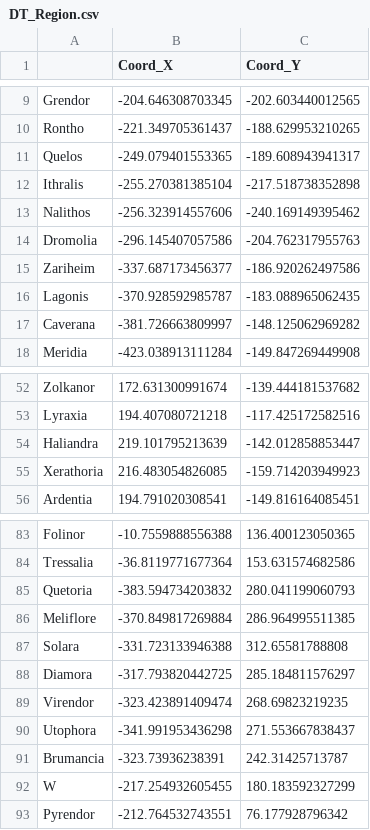
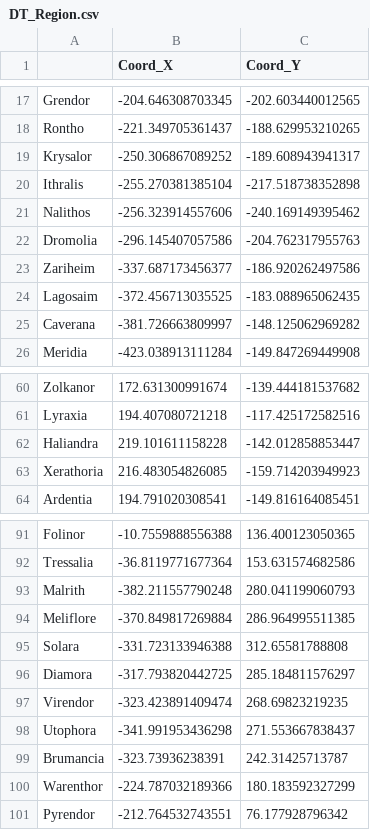
Before and after one commit to Nicolas456123/HybeliorWorldSite, a CSV file: Data/DT_Region.csv, drawn as a sheet; only a part is shown, gaps mark what is left out; the diff covers the shown part only.

```diff
--- a/Data/DT_Region.csv
+++ b/Data/DT_Region.csv
@@ -10,3 +18,3 @@ Grendor,-204.646308703345,-202.603440012565
 Rontho,-221.349705361437,-188.629953210265
-Quelos,-249.079401553365,-189.608943941317
+Krysalor,-250.306867089252,-189.608943941317
 Ithralis,-255.270381385104,-217.518738352898
@@ -15,3 +23,3 @@ Dromolia,-296.145407057586,-204.762317955763
 Zariheim,-337.687173456377,-186.920262497586
-Lagonis,-370.928592985787,-183.088965062435
+Lagosaim,-372.456713035525,-183.088965062435
 Caverana,-381.726663809997,-148.125062969282
@@ -53,3 +61,3 @@ Zolkanor,172.631300991674,-139.444181537682
 Lyraxia,194.407080721218,-117.425172582516
-Haliandra,219.101795213639,-142.012858853447
+Haliandra,219.101611158228,-142.012858853447
 Xerathoria,216.483054826085,-159.714203949923
@@ -84,3 +92,3 @@ Folinor,-10.7559888556388,136.400123050365
 Tressalia,-36.8119771677364,153.631574682586
-Quetoria,-383.594734203832,280.041199060793
+Malrith,-382.211557790248,280.041199060793
 Meliflore,-370.849817269884,286.964995511385
@@ -91,3 +99,3 @@ Utophora,-341.991953436298,271.553667838437
 Brumancia,-323.73936238391,242.31425713787
-W,-217.254932605455,180.183592327299
+Warenthor,-224.787032189366,180.183592327299
 Pyrendor,-212.764532743551,76.177928796342
```
Also changed, not shown: 13 added rows, 5 removed rows and 8 edited cells elsewhere in this file, 2 other files.
